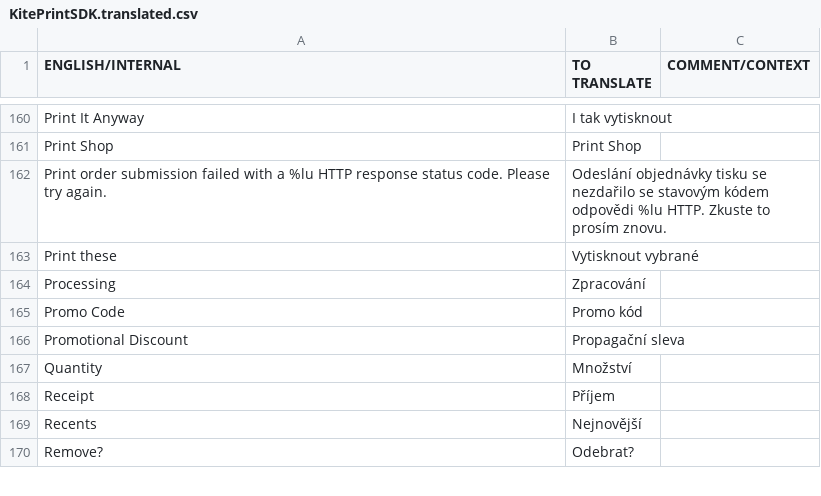
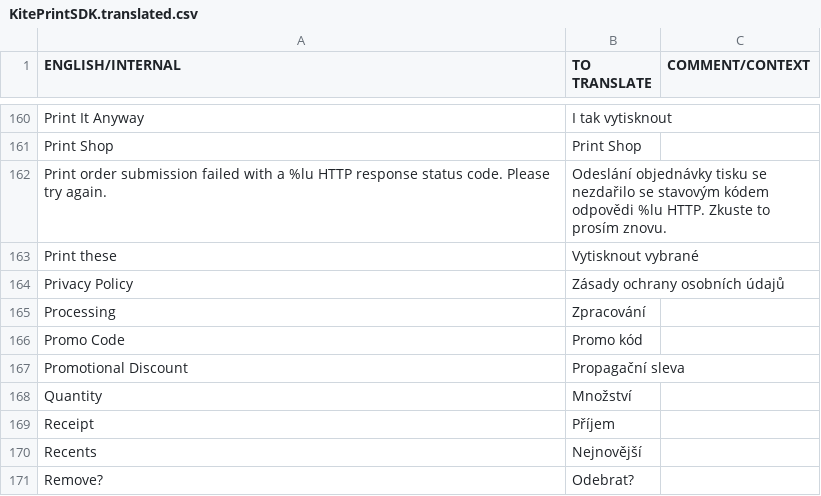
Before and after one commit to OceanLabs/iOS-Print-SDK, a CSV file: Kite-SDK/PSPrintSDK/OLKiteLocalizationResources.bundle/cs.lproj/KitePrintSDK.translated.csv, drawn as a sheet; only a part is shown, gaps mark what is left out; the diff names each change by its address in the sheet, - before the commit and + after, or states it on an @@ line.

```diff
--- a/Kite-SDK/PSPrintSDK/OLKiteLocalizationResources.bundle/cs.lproj/KitePrintSDK.translated.csv
+++ b/Kite-SDK/PSPrintSDK/OLKiteLocalizationResources.bundle/cs.lproj/KitePrintSDK.translated.csv
+row 164: Privacy Policy | Zásady ochrany osobních údajů
```
Also changed, not shown: Kite-SDK/PSPrintSDK/OLKiteLocalizationResources.bundle/de.lproj/KitePrintSDK.translated.csv, Kite-SDK/PSPrintSDK/OLKiteLocalizationResources.bundle/es.lproj/KitePrintSDK.translated.csv, 33 other files.
